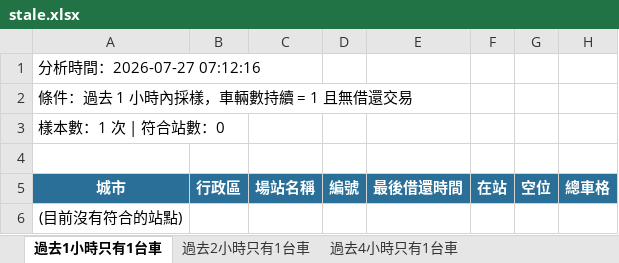
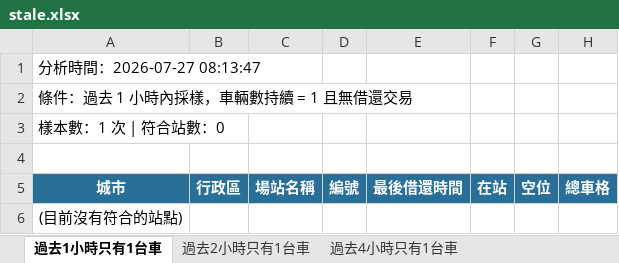
Before and after one commit to hippop3c/fixedbike, an Excel workbook: stale.xlsx, sheet 過去1小時只有1台車, drawn as a sheet; values as stored, in another font and other column widths than the file's, no borders; the diff names each change by its address in the sheet, - before the commit and + after, or states it on an @@ line.

```diff
--- a/stale.xlsx (sheet 過去1小時只有1台車)
+++ b/stale.xlsx (sheet 過去1小時只有1台車)
-A1: 分析時間：2026-07-27 07:12:16
+A1: 分析時間：2026-07-27 08:13:47
```
Also changed, not shown: sheet 過去2小時只有1台車, sheet 過去4小時只有1台車, 3 other files.
